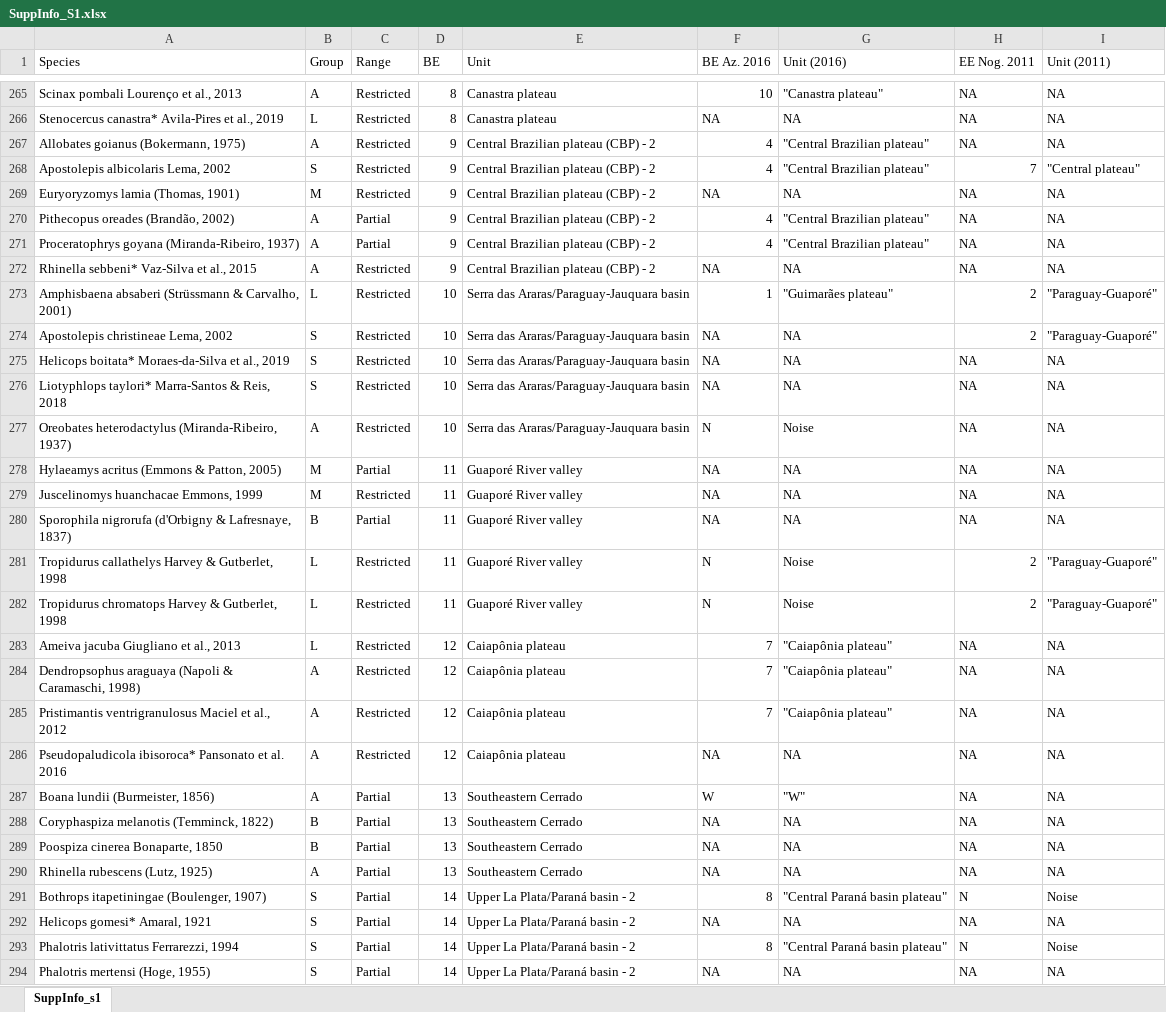
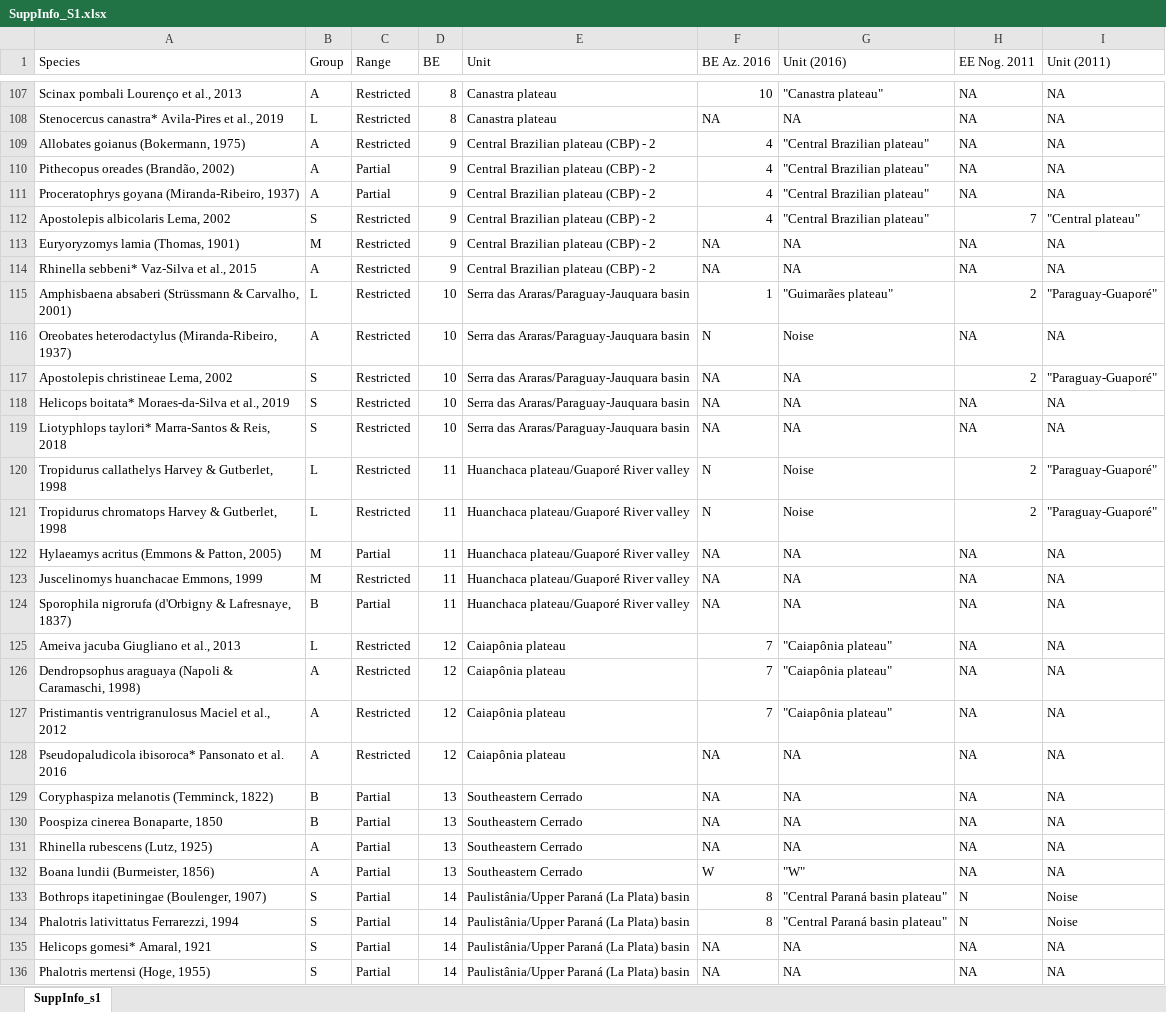
Before and after one commit to joao-svalencar/MS_CerradoRegions, an Excel workbook: outputs/tables/SuppInfo_S1.xlsx, sheet SuppInfo_s1, drawn as a sheet; only a part is shown, gaps mark what is left out; values as stored, in another font and other column widths than the file's, no cell formats; removed rows and columns are numbered as before the commit, all else as after; the diff covers the shown part only; the diff names each change by its address in the sheet, - before the commit and + after, or states it on an @@ line.

```diff
--- a/outputs/tables/SuppInfo_S1.xlsx (sheet SuppInfo_s1)
+++ b/outputs/tables/SuppInfo_S1.xlsx (sheet SuppInfo_s1)
@@ row 270 moved to row 110: Pithecopus oreades (Brandão, 2002) @@
@@ row 271 moved to row 111: Proceratophrys goyana (Miranda-Ribeiro, … @@
@@ row 277 moved to row 116: Oreobates heterodactylus (Miranda-Ribeir… @@
+row 120: Tropidurus callathelys Harvey & Gutberlet, 1998 | L | Restricted | 11 | Huanchaca plateau/Guaporé River valley | N | Noise | 2 | "Paraguay-Guaporé"
+row 121: Tropidurus chromatops Harvey & Gutberlet, 1998 | L | Restricted | 11 | Huanchaca plateau/Guaporé River valley | N | Noise | 2 | "Paraguay-Guaporé"
-E122:E124 (Unit): Guaporé River valley
+E122:E124 (Unit): Huanchaca plateau/Guaporé River valley
-row 281: Tropidurus callathelys Harvey & Gutberlet, 1998 | L | Restricted | 11 | Guaporé River valley | N | Noise | 2 | "Paraguay-Guaporé"
-row 282: Tropidurus chromatops Harvey & Gutberlet, 1998 | L | Restricted | 11 | Guaporé River valley | N | Noise | 2 | "Paraguay-Guaporé"
@@ row 287 moved to row 132: Boana lundii (Burmeister, 1856) @@
-E133 (Unit): Upper La Plata/Paraná basin - 2
+E133 (Unit): Paulistânia/Upper Paraná (La Plata) basin
-row 292: Helicops gomesi* Amaral, 1921 | S | Partial | 14 | Upper La Plata/Paraná basin - 2 | NA | NA | NA | NA
-E134 (Unit): Upper La Plata/Paraná basin - 2
+E134 (Unit): Paulistânia/Upper Paraná (La Plata) basin
+row 135: Helicops gomesi* Amaral, 1921 | S | Partial | 14 | Paulistânia/Upper Paraná (La Plata) basin | NA | NA | NA | NA
-E136 (Unit): Upper La Plata/Paraná basin - 2
+E136 (Unit): Paulistânia/Upper Paraná (La Plata) basin
```
Also changed, not shown: 13 added rows, 13 removed rows, 188 moved rows and 47 edited cells elsewhere in this sheet, cell formats, outputs/tables/Clustering.xlsx, 12 other files.
